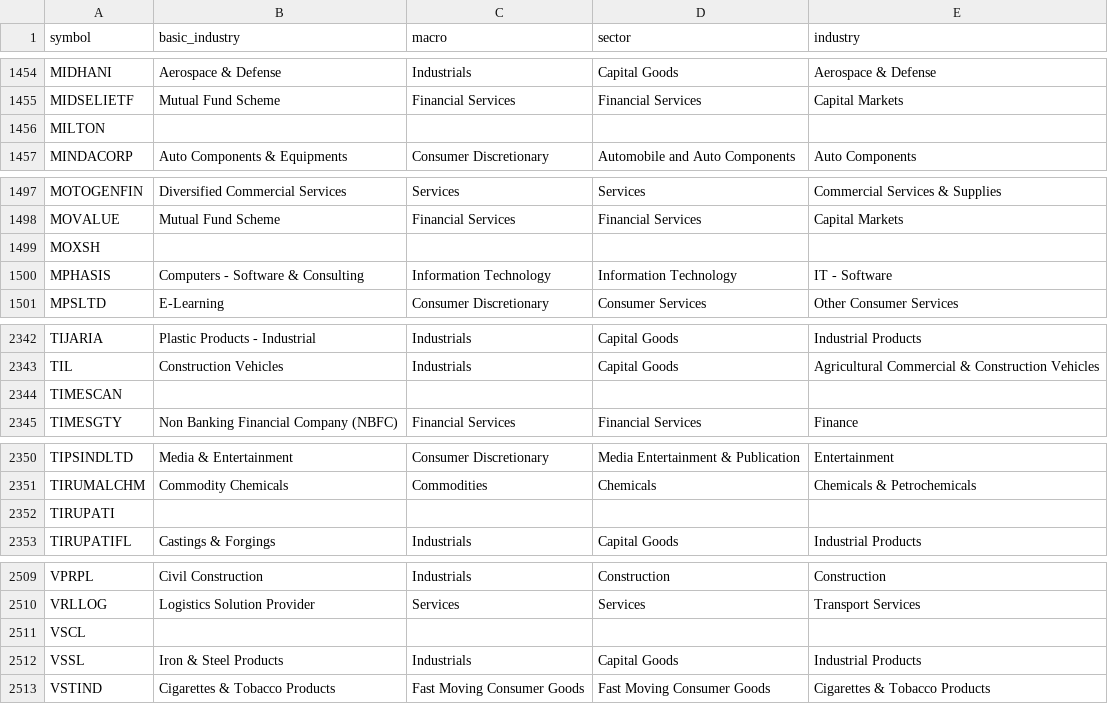
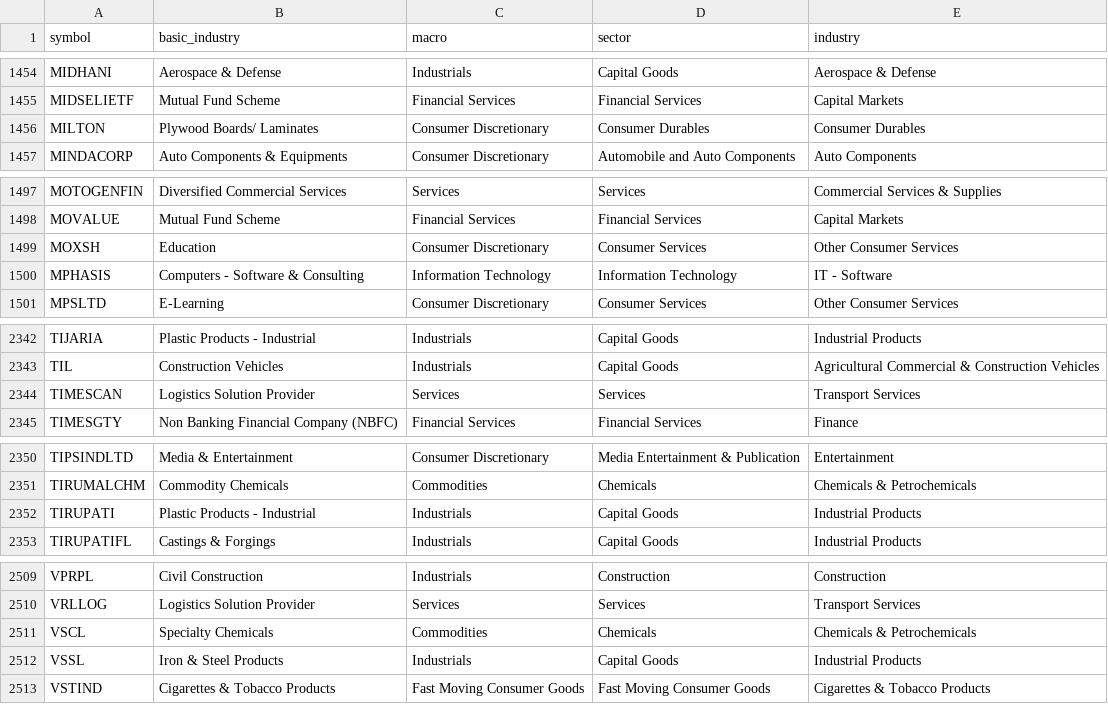
Before and after one commit to nikunjbaheti/NSE-Insider-Trading, a CSV file: stkdata.csv, drawn as a sheet; only a part is shown, gaps mark what is left out; the diff covers the shown part only.

```diff
--- a/stkdata.csv
+++ b/stkdata.csv
@@ -1455,3 +1455,3 @@ MIDHANI,Aerospace & Defense,Industrials,Capital Goods,Aerospace & Defense
 MIDSELIETF,Mutual Fund Scheme,Financial Services,Financial Services,Capital Markets
-MILTON,,,,
+MILTON,Plywood Boards/ Laminates,Consumer Discretionary,Consumer Durables,Consumer Durables
 MINDACORP,Auto Components & Equipments,Consumer Discretionary,Automobile and Auto Components,Auto Components
@@ -1498,3 +1498,3 @@ MOTOGENFIN,Diversified Commercial Services,Services,Services,Commercial Services
 MOVALUE,Mutual Fund Scheme,Financial Services,Financial Services,Capital Markets
-MOXSH,,,,
+MOXSH,Education,Consumer Discretionary,Consumer Services,Other Consumer Services
 MPHASIS,Computers - Software & Consulting,Information Technology,Information Technology,IT - Software
@@ -2343,3 +2343,3 @@ TIJARIA,Plastic Products - Industrial,Industrials,Capital Goods,Industrial Produ
 TIL,Construction Vehicles,Industrials,Capital Goods,Agricultural Commercial & Construction Vehicles
-TIMESCAN,,,,
+TIMESCAN,Logistics Solution Provider,Services,Services,Transport Services
 TIMESGTY,Non Banking Financial Company (NBFC),Financial Services,Financial Services,Finance
@@ -2351,3 +2351,3 @@ TIPSINDLTD,Media & Entertainment,Consumer Discretionary,Media Entertainment & Pu
 TIRUMALCHM,Commodity Chemicals,Commodities,Chemicals,Chemicals & Petrochemicals
-TIRUPATI,,,,
+TIRUPATI,Plastic Products - Industrial,Industrials,Capital Goods,Industrial Products
 TIRUPATIFL,Castings & Forgings,Industrials,Capital Goods,Industrial Products
@@ -2510,3 +2510,3 @@ VPRPL,Civil Construction,Industrials,Construction,Construction
 VRLLOG,Logistics Solution Provider,Services,Services,Transport Services
-VSCL,,,,
+VSCL,Specialty Chemicals,Commodities,Chemicals,Chemicals & Petrochemicals
 VSSL,Iron & Steel Products,Industrials,Capital Goods,Industrial Products
```
Also changed, not shown: 52 edited cells elsewhere in this file.
